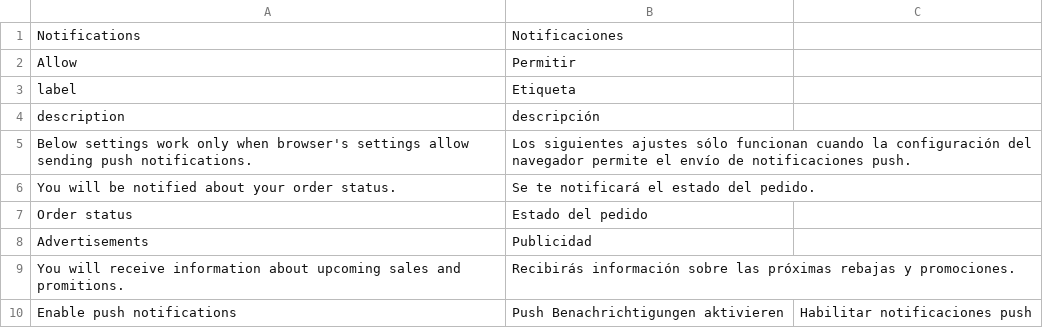
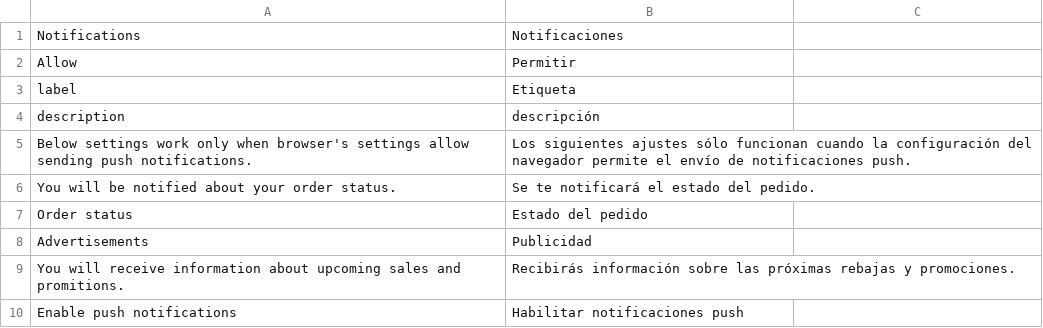
Before and after one commit to magesuite/pwa-notifications, a CSV file: i18n/es_ES.csv, drawn as a sheet.

Commit message:
Update es_ES.csv

```diff
--- a/i18n/es_ES.csv
+++ b/i18n/es_ES.csv
@@ -9,2 +9,2 @@ description,descripción
 "You will receive information about upcoming sales and promitions.","Recibirás información sobre las próximas rebajas y promociones."
-"Enable push notifications","Push Benachrichtigungen aktivieren","Habilitar notificaciones push"
+"Enable push notifications","Habilitar notificaciones push"
```
